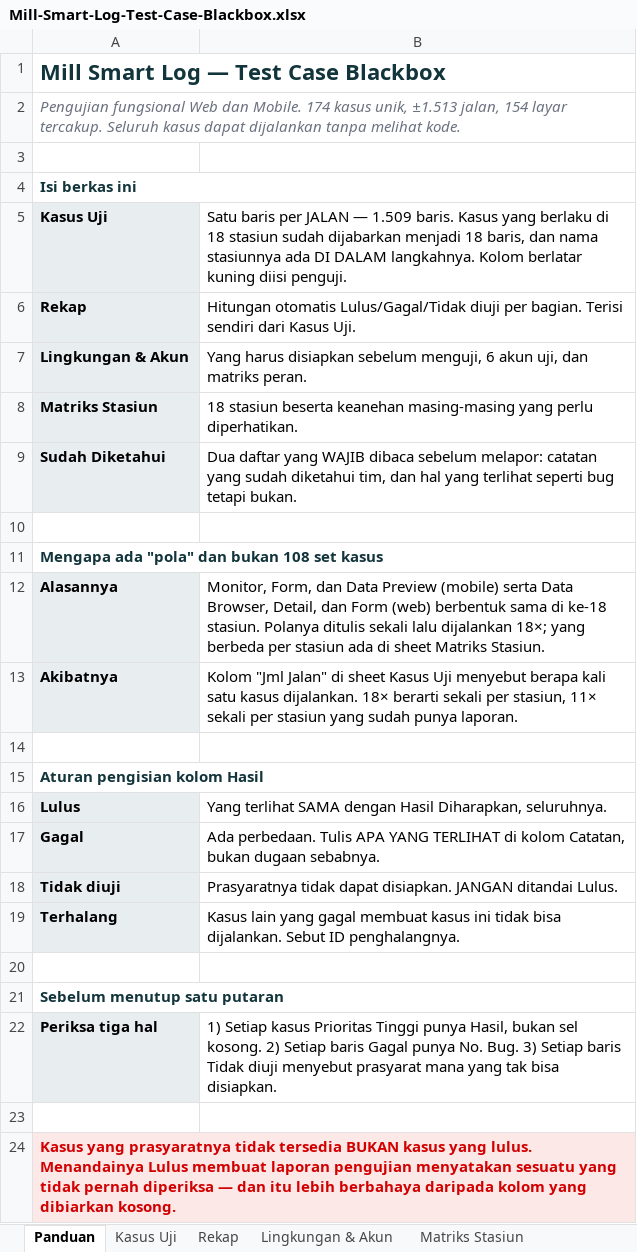
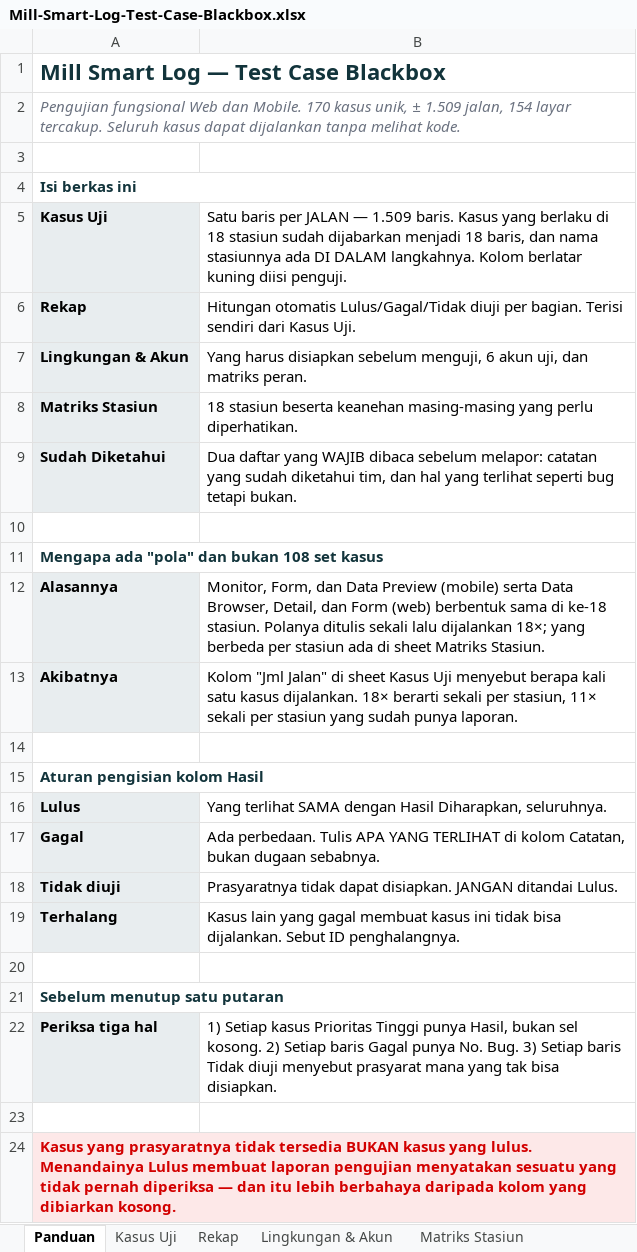
Before and after one commit to gomgomgit/mills-project, an Excel workbook: docs/qa/Mill-Smart-Log-Test-Case-Blackbox.xlsx, sheet Panduan, drawn as a sheet; values as stored, in another font and other column widths than the file's, no borders; the diff names each change by its address in the sheet, - before the commit and + after, or states it on an @@ line.

```diff
--- a/docs/qa/Mill-Smart-Log-Test-Case-Blackbox.xlsx (sheet Panduan)
+++ b/docs/qa/Mill-Smart-Log-Test-Case-Blackbox.xlsx (sheet Panduan)
-A2: …dan Mobile. 174 kasus unik, ±1.513 jalan, 154…
+A2: …dan Mobile. 170 kasus unik, ± 1.509 jalan, 154…
```
Also changed, not shown: 3 other files.
